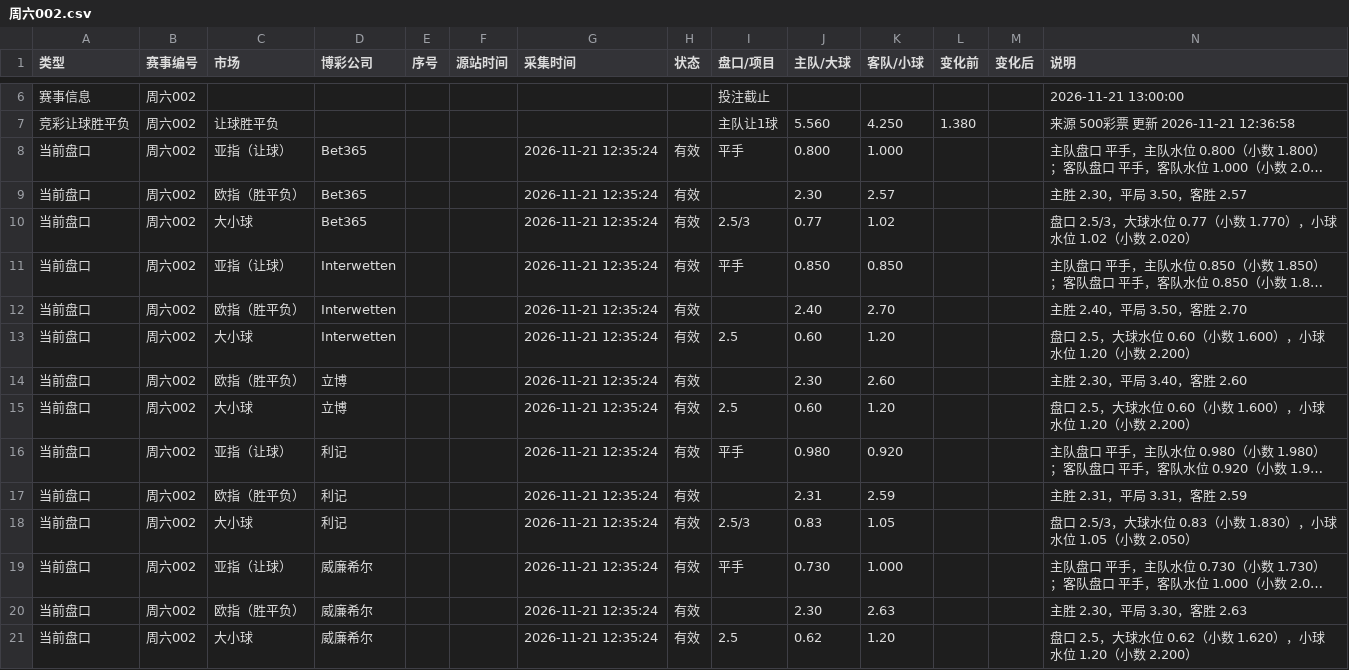
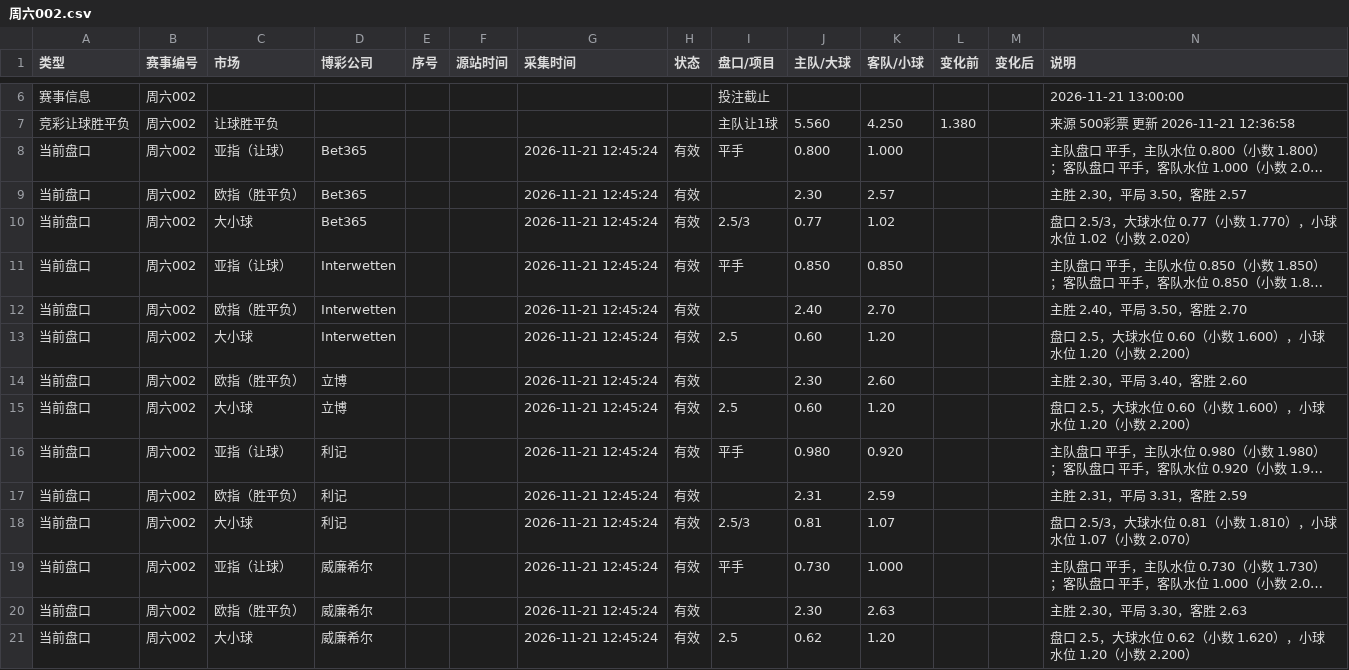
Before and after one commit to Jincheng-Z/jingcai-odds, a CSV file: events/周六002.csv, drawn as a sheet; only a part is shown, gaps mark what is left out; long unchanged cells end in …; the diff covers the shown part only; the diff names each change by its address in the sheet, - before the commit and + after, or states it on an @@ line.

```diff
--- a/events/周六002.csv
+++ b/events/周六002.csv
-G8:G21 (采集时间): 2026-11-21 12:35:24
+G8:G21 (采集时间): 2026-11-21 12:45:24
-J18 (主队/大球): 0.83
+J18 (主队/大球): 0.81
-K18 (客队/小球): 1.05
+K18 (客队/小球): 1.07
-N18 (说明): …球水位 0.83（小数 1.830），小球水位 1.05（小数 2.050）
+N18 (说明): …球水位 0.81（小数 1.810），小球水位 1.07（小数 2.070）
```
Also changed, not shown: 1 added row and 32 edited cells elsewhere in this file, events/周六004.csv, 4 other files.
